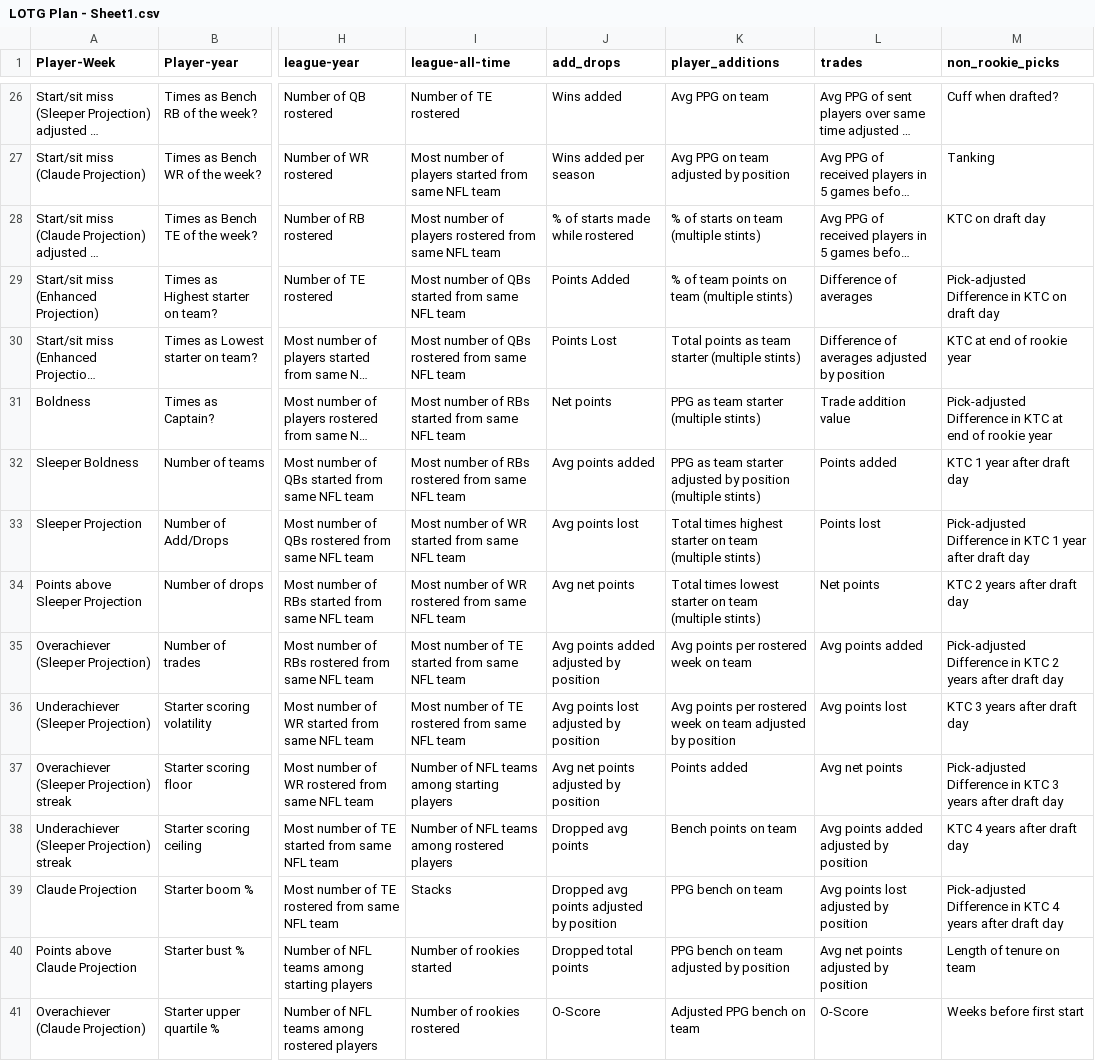
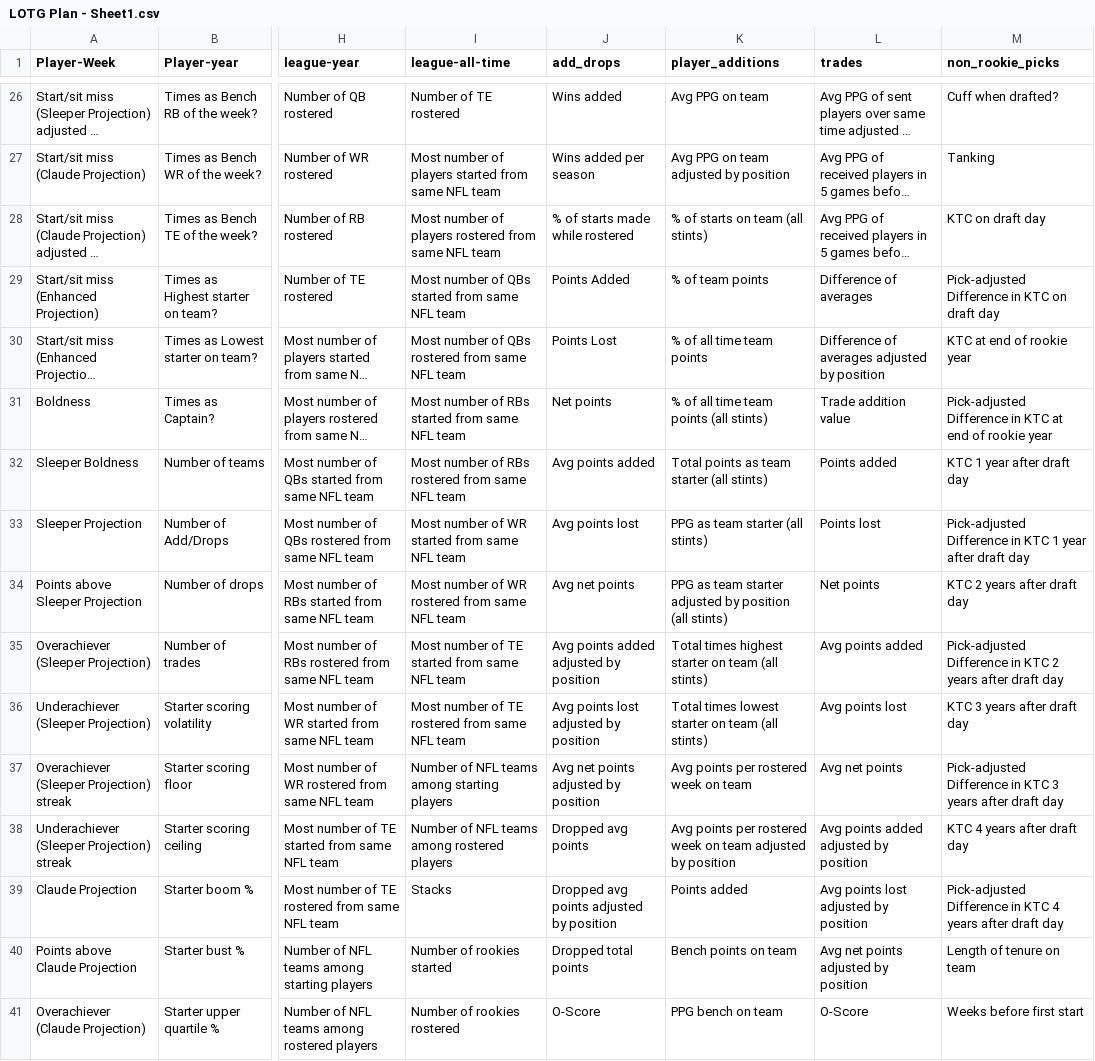
Before and after one commit to Oliverwkw/LOTG-Stats, a CSV file: plan/LOTG Plan - Sheet1.csv, drawn as a sheet; only a part is shown, gaps mark what is left out; long unchanged cells end in …; the diff covers the shown part only; the diff names each change by its address in the sheet, - before the commit and + after, or states it on an @@ line.

```diff
--- a/plan/LOTG Plan - Sheet1.csv
+++ b/plan/LOTG Plan - Sheet1.csv
-K28 (player_additions): % of starts on team (multiple stints)
+K28 (player_additions): % of starts on team (all stints)
-K29 (player_additions): % of team points on team (multiple stints)
+K29 (player_additions): % of team points
-K30 (player_additions): Total points as team starter (multiple stints)
+K30 (player_additions): % of all time team points
-K31 (player_additions): PPG as team starter (multiple stints)
+K31 (player_additions): % of all time team points (all stints)
-K32 (player_additions): PPG as team starter adjusted by position (multiple stints)
+K32 (player_additions): Total points as team starter (all stints)
-K33 (player_additions): Total times highest starter on team (multiple stints)
+K33 (player_additions): PPG as team starter (all stints)
-K34 (player_additions): Total times lowest starter on team (multiple stints)
+K34 (player_additions): PPG as team starter adjusted by position (all stints)
-K35 (player_additions): Avg points per rostered week on team
+K35 (player_additions): Total times highest starter on team (all stints)
-K36 (player_additions): Avg points per rostered week on team adjusted by position
+K36 (player_additions): Total times lowest starter on team (all stints)
-K37 (player_additions): Points added
+K37 (player_additions): Avg points per rostered week on team
-K38 (player_additions): Bench points on team
+K38 (player_additions): Avg points per rostered week on team adjusted by position
-K39 (player_additions): PPG bench on team
+K39 (player_additions): Points added
-K40 (player_additions): PPG bench on team adjusted by position
+K40 (player_additions): Bench points on team
-K41 (player_additions): Adjusted PPG bench on team
+K41 (player_additions): PPG bench on team
```
Also changed, not shown: 33 edited cells elsewhere in this file, plan/phase14_phrasing.csv, 9 other files.
